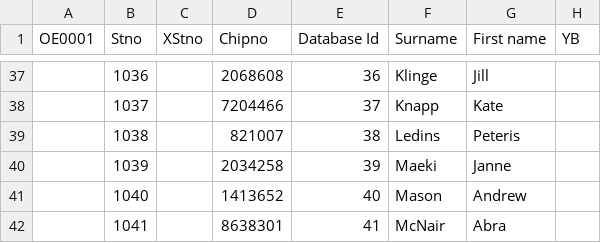
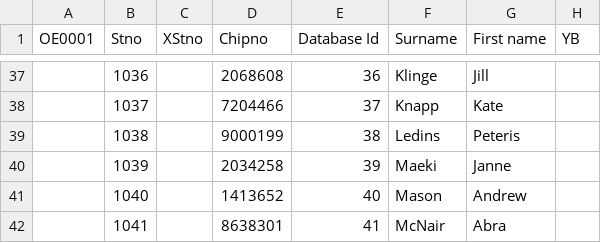
Before and after one commit to gcnuss/SART_Automation, a CSV file: 2017_event_files/EntryForOE-20170908022926-R00-TT.csv, drawn as a sheet; only a part is shown, gaps mark what is left out; the diff names each change by its address in the sheet, - before the commit and + after, or states it on an @@ line.

Commit message:
post round 0 time trial updates

```diff
--- a/2017_event_files/EntryForOE-20170908022926-R00-TT.csv
+++ b/2017_event_files/EntryForOE-20170908022926-R00-TT.csv
-D39 (Chipno): 821007
+D39 (Chipno): 9000199
```
Also changed, not shown: 2017_event_files/EntryForOE-R01-Lynndale-preevent.csv, 2017_event_files/EntryForOE-R02-EdmondsCC-preevent.csv, 8 other files.
